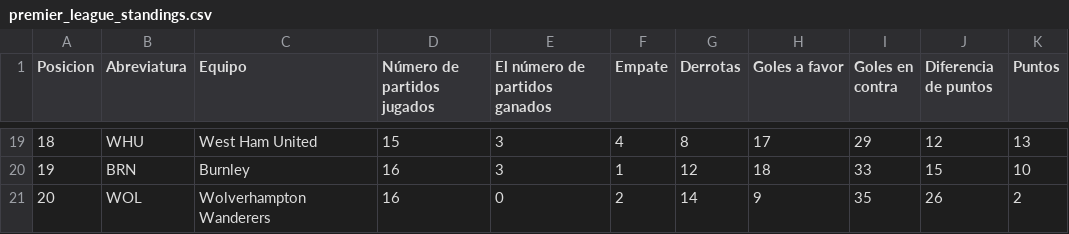
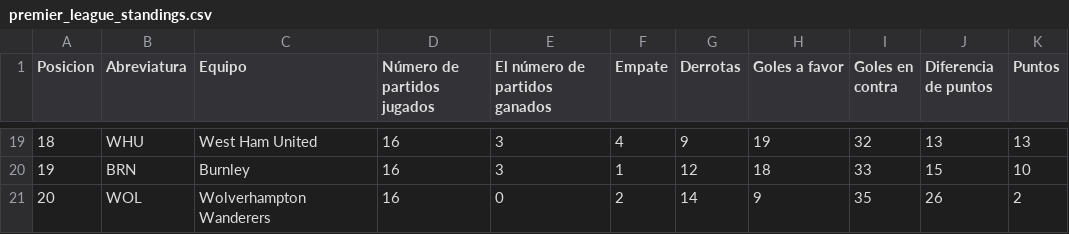
Before and after one commit to AndresPlazas19931504/scrapper-deportes-devops, a CSV file: data/premier_league_standings.csv, drawn as a sheet; only a part is shown, gaps mark what is left out; the diff covers the shown part only.

```diff
--- a/data/premier_league_standings.csv
+++ b/data/premier_league_standings.csv
@@ -19,2 +19,2 @@ Posicion,Abreviatura,Equipo,Número de partidos jugados,El número de partidos g
-18,WHU,West Ham United,15,3,4,8,17,29,12,13
+18,WHU,West Ham United,16,3,4,9,19,32,13,13
 19,BRN,Burnley,16,3,1,12,18,33,15,10
```
Also changed, not shown: 1 added row, 1 removed row and 56 edited cells elsewhere in this file.
